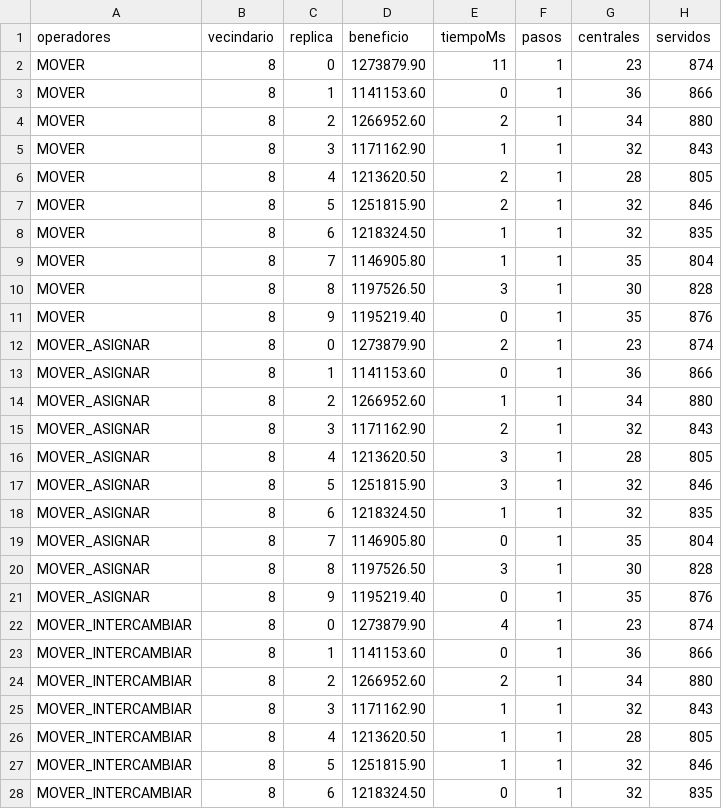
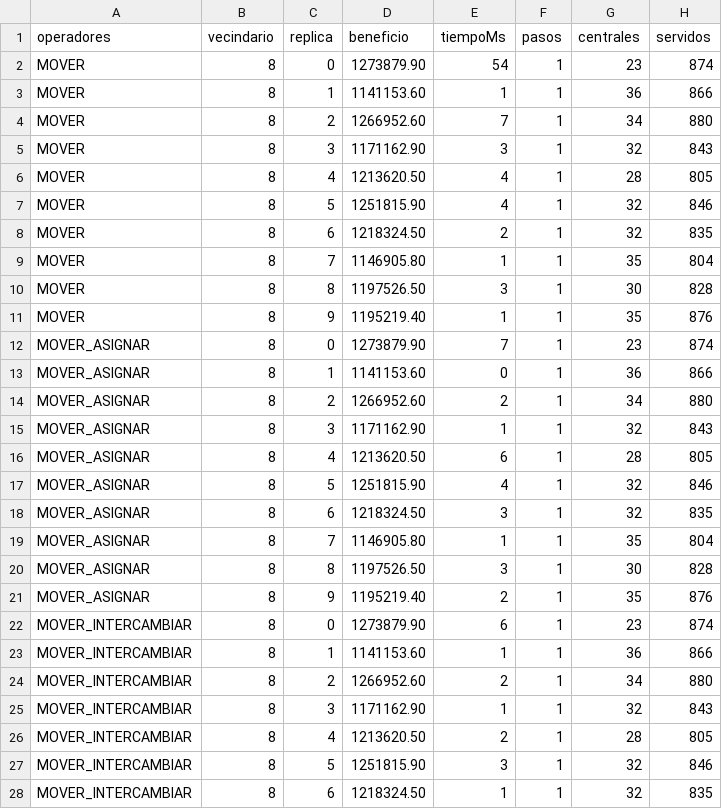
Before and after one commit to denche2005/ia, a CSV file: results/exp1.csv, drawn as a sheet; only a part is shown; the diff covers the shown part only.

```diff
--- a/results/exp1.csv
+++ b/results/exp1.csv
@@ -1,28 +1,28 @@
 operadores,vecindario,replica,beneficio,tiempoMs,pasos,centrales,servidos
-MOVER,8,0,1273879.90,11,1,23,874
-MOVER,8,1,1141153.60,0,1,36,866
-MOVER,8,2,1266952.60,2,1,34,880
-MOVER,8,3,1171162.90,1,1,32,843
-MOVER,8,4,1213620.50,2,1,28,805
-MOVER,8,5,1251815.90,2,1,32,846
-MOVER,8,6,1218324.50,1,1,32,835
+MOVER,8,0,1273879.90,54,1,23,874
+MOVER,8,1,1141153.60,1,1,36,866
+MOVER,8,2,1266952.60,7,1,34,880
+MOVER,8,3,1171162.90,3,1,32,843
+MOVER,8,4,1213620.50,4,1,28,805
+MOVER,8,5,1251815.90,4,1,32,846
+MOVER,8,6,1218324.50,2,1,32,835
 MOVER,8,7,1146905.80,1,1,35,804
 MOVER,8,8,1197526.50,3,1,30,828
-MOVER,8,9,1195219.40,0,1,35,876
-MOVER_ASIGNAR,8,0,1273879.90,2,1,23,874
+MOVER,8,9,1195219.40,1,1,35,876
+MOVER_ASIGNAR,8,0,1273879.90,7,1,23,874
 MOVER_ASIGNAR,8,1,1141153.60,0,1,36,866
-MOVER_ASIGNAR,8,2,1266952.60,1,1,34,880
-MOVER_ASIGNAR,8,3,1171162.90,2,1,32,843
-MOVER_ASIGNAR,8,4,1213620.50,3,1,28,805
-MOVER_ASIGNAR,8,5,1251815.90,3,1,32,846
-MOVER_ASIGNAR,8,6,1218324.50,1,1,32,835
-MOVER_ASIGNAR,8,7,1146905.80,0,1,35,804
+MOVER_ASIGNAR,8,2,1266952.60,2,1,34,880
+MOVER_ASIGNAR,8,3,1171162.90,1,1,32,843
+MOVER_ASIGNAR,8,4,1213620.50,6,1,28,805
+MOVER_ASIGNAR,8,5,1251815.90,4,1,32,846
+MOVER_ASIGNAR,8,6,1218324.50,3,1,32,835
+MOVER_ASIGNAR,8,7,1146905.80,1,1,35,804
 MOVER_ASIGNAR,8,8,1197526.50,3,1,30,828
-MOVER_ASIGNAR,8,9,1195219.40,0,1,35,876
-MOVER_INTERCAMBIAR,8,0,1273879.90,4,1,23,874
-MOVER_INTERCAMBIAR,8,1,1141153.60,0,1,36,866
+MOVER_ASIGNAR,8,9,1195219.40,2,1,35,876
+MOVER_INTERCAMBIAR,8,0,1273879.90,6,1,23,874
+MOVER_INTERCAMBIAR,8,1,1141153.60,1,1,36,866
 MOVER_INTERCAMBIAR,8,2,1266952.60,2,1,34,880
 MOVER_INTERCAMBIAR,8,3,1171162.90,1,1,32,843
-MOVER_INTERCAMBIAR,8,4,1213620.50,1,1,28,805
-MOVER_INTERCAMBIAR,8,5,1251815.90,1,1,32,846
-MOVER_INTERCAMBIAR,8,6,1218324.50,0,1,32,835
+MOVER_INTERCAMBIAR,8,4,1213620.50,2,1,28,805
+MOVER_INTERCAMBIAR,8,5,1251815.90,3,1,32,846
+MOVER_INTERCAMBIAR,8,6,1218324.50,1,1,32,835
```
Also changed, not shown: 71 edited cells elsewhere in this file, results/exp2.csv, results/exp4.csv, 17 other files.
